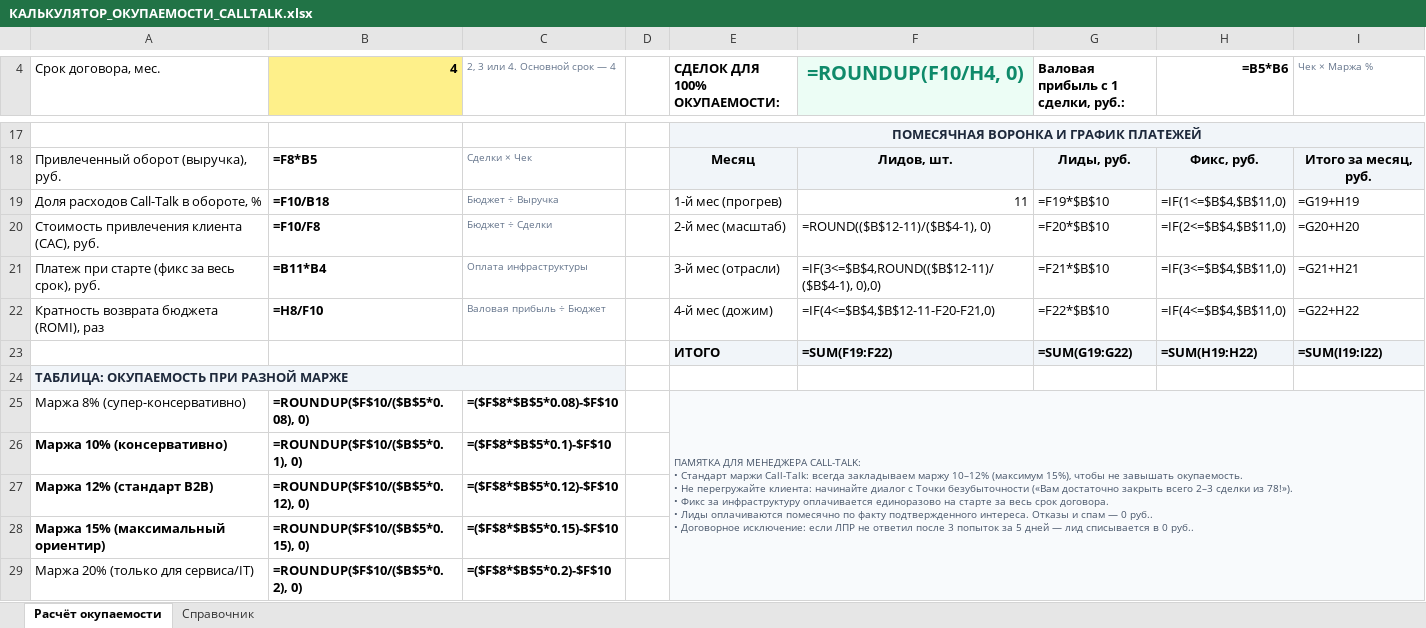
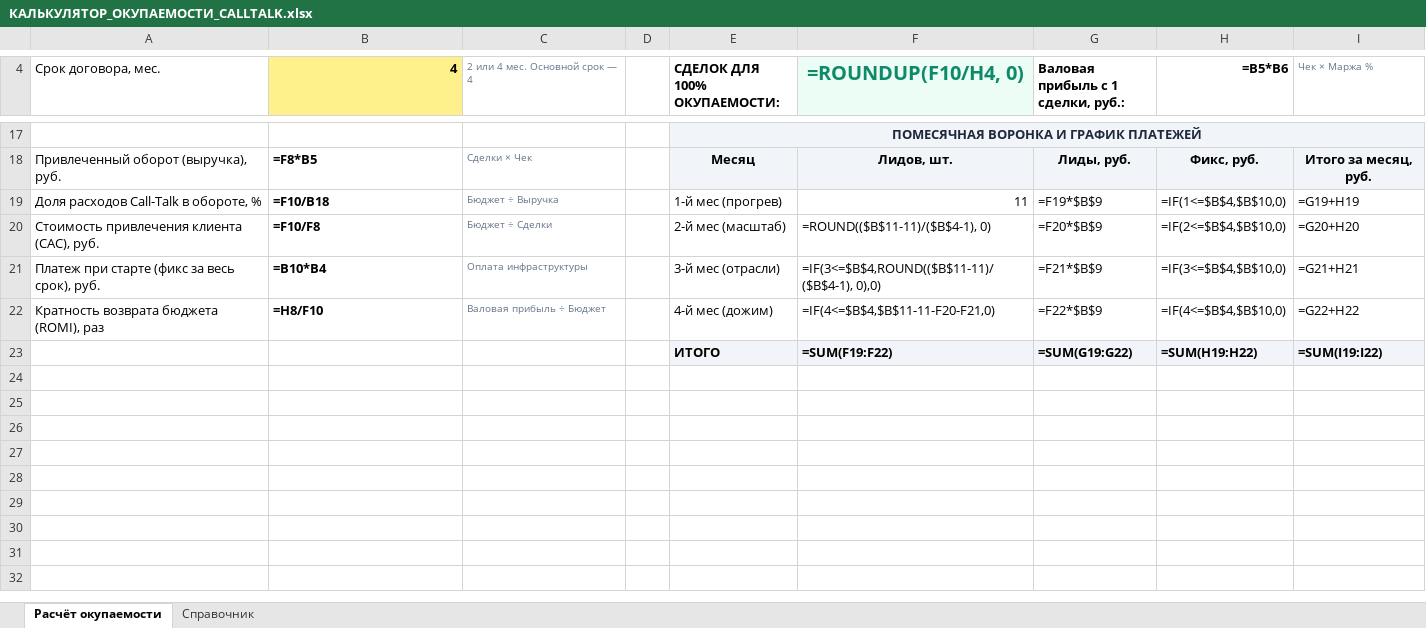
Before and after one commit to Ouliania/calltalk-sales, an Excel workbook: КАЛЬКУЛЯТОР_ОКУПАЕМОСТИ_CALLTALK.xlsx, sheet Расчёт окупаемости, drawn as a sheet; only a part is shown, gaps mark what is left out; values as stored, in another font and other column widths than the file's, no borders; formulas without a stored value are shown as written; removed rows and columns are numbered as before the commit, all else as after; ↵ is a line break in a cell; the diff covers the shown part only; the diff names each change by its address in the sheet, - before the commit and + after, or states it on an @@ line.

```diff
--- a/КАЛЬКУЛЯТОР_ОКУПАЕМОСТИ_CALLTALK.xlsx (sheet Расчёт окупаемости)
+++ b/КАЛЬКУЛЯТОР_ОКУПАЕМОСТИ_CALLTALK.xlsx (sheet Расчёт окупаемости)
-C4: 2, 3 или 4. Основной срок — 4
+C4: 2 или 4 мес. Основной срок — 4
-G19: =F19*$B$10
+G19: =F19*$B$9
-H19 (=B5*B6): =IF(1<=$B$4,$B$11,0)
+H19 (=B5*B6): =IF(1<=$B$4,$B$10,0)
-F20 (=ROUNDUP(F10/H4, 0)): =ROUND(($B$12-11)/($B$4-1), 0)
+F20 (=ROUNDUP(F10/H4, 0)): =ROUND(($B$11-11)/($B$4-1), 0)
-G20: =F20*$B$10
+G20: =F20*$B$9
-H20 (=B5*B6): =IF(2<=$B$4,$B$11,0)
+H20 (=B5*B6): =IF(2<=$B$4,$B$10,0)
-B21 (4): =B11*B4
+B21 (4): =B10*B4
-F21 (=ROUNDUP(F10/H4, 0)): =IF(3<=$B$4,ROUND(($B$12-11)/($B$4-1), 0),0)
+F21 (=ROUNDUP(F10/H4, 0)): =IF(3<=$B$4,ROUND(($B$11-11)/($B$4-1), 0),0)
-G21: =F21*$B$10
+G21: =F21*$B$9
-H21 (=B5*B6): =IF(3<=$B$4,$B$11,0)
+H21 (=B5*B6): =IF(3<=$B$4,$B$10,0)
-F22 (=ROUNDUP(F10/H4, 0)): =IF(4<=$B$4,$B$12-11-F20-F21,0)
+F22 (=ROUNDUP(F10/H4, 0)): =IF(4<=$B$4,$B$11-11-F20-F21,0)
-G22: =F22*$B$10
+G22: =F22*$B$9
-H22 (=B5*B6): =IF(4<=$B$4,$B$11,0)
+H22 (=B5*B6): =IF(4<=$B$4,$B$10,0)
-row 24: ТАБЛИЦА: ОКУПАЕМОСТЬ ПРИ РАЗНОЙ МАРЖЕ
-row 25: Маржа 8% (супер-консервативно) | =ROUNDUP($F$10/($B$5*0.08), 0) | =($F$8*$B$5*0.08)-$F$10 |  | ПАМЯТКА ДЛЯ МЕНЕДЖЕРА CALL-TALK: ↵ • Стандарт маржи Call-Talk: всегда закладываем маржу 10–12% (максимум 15%), чтобы не завышать окупаемость. ↵ • Не перегружайте клиента: начинайте диалог с Точки безубыточности («Вам достаточно закрыть всего 2–3 сделки из 78!»). ↵ • Фикс за инфраструктуру оплачивается единоразово на старте за весь срок договора. ↵ • Лиды оплачиваются помесячно по факту подтвержденного интереса. Отказы и спам — 0 руб.. ↵ • Договорное исключение: если ЛПР не ответил после 3 попыток за 5 дней — лид списывается в 0 руб..
-row 26: Маржа 10% (консервативно) | =ROUNDUP($F$10/($B$5*0.1), 0) | =($F$8*$B$5*0.1)-$F$10
-row 27: Маржа 12% (стандарт B2B) | =ROUNDUP($F$10/($B$5*0.12), 0) | =($F$8*$B$5*0.12)-$F$10
-row 28: Маржа 15% (максимальный ориентир) | =ROUNDUP($F$10/($B$5*0.15), 0) | =($F$8*$B$5*0.15)-$F$10
-row 29: Маржа 20% (только для сервиса/IT) | =ROUNDUP($F$10/($B$5*0.2), 0) | =($F$8*$B$5*0.2)-$F$10
```
Also changed, not shown: 3 added rows, 3 removed rows, 16 edited cells, cell formats and merged cells elsewhere in this sheet, sheet Справочник, 1 other file.
